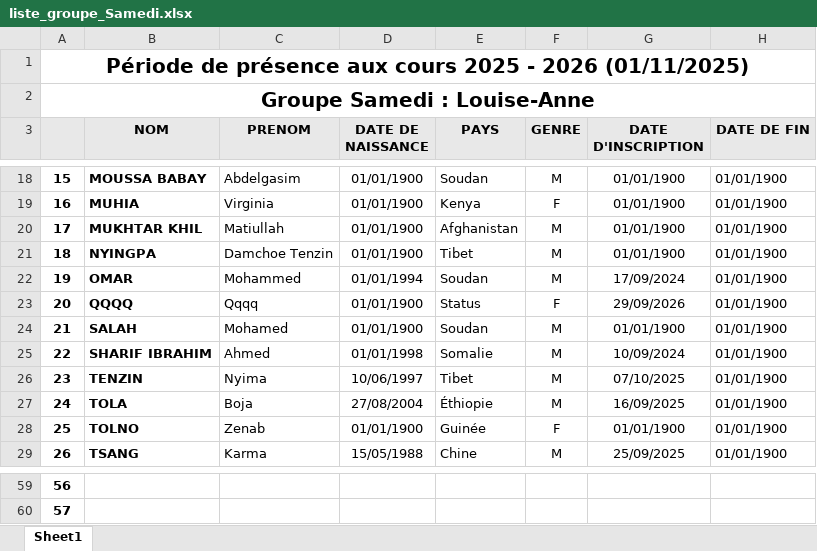
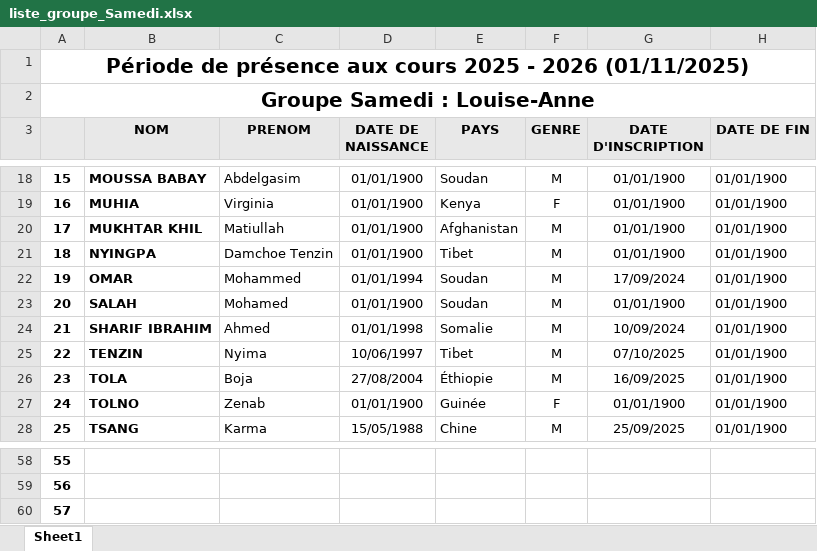
Before and after one commit to yves-22/ASTI, an Excel workbook: Excel/liste_groupe_Samedi.xlsx, sheet Sheet1, drawn as a sheet; only a part is shown, gaps mark what is left out; values as stored, in another font and other column widths than the file's, no borders; removed rows and columns are numbered as before the commit, all else as after; the diff names each change by its address in the sheet, - before the commit and + after, or states it on an @@ line.

Commit message:
Commit automatique via PowerShell

```diff
--- a/Excel/liste_groupe_Samedi.xlsx (sheet Sheet1)
+++ b/Excel/liste_groupe_Samedi.xlsx (sheet Sheet1)
-row 23: 20 | QQQQ | Qqqq | 01/01/1900 | Status | F | 29/09/2026 | 01/01/1900
@@ column A renumbered between rows 23 and 59 @@
+row 60: 57
```
